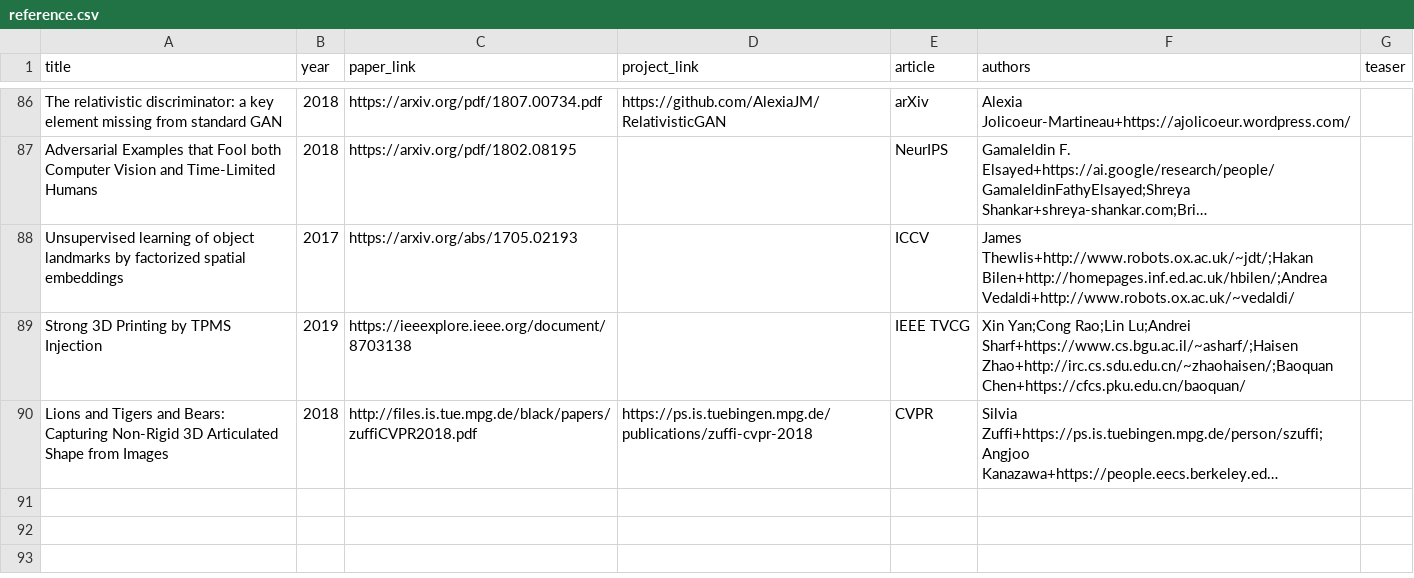
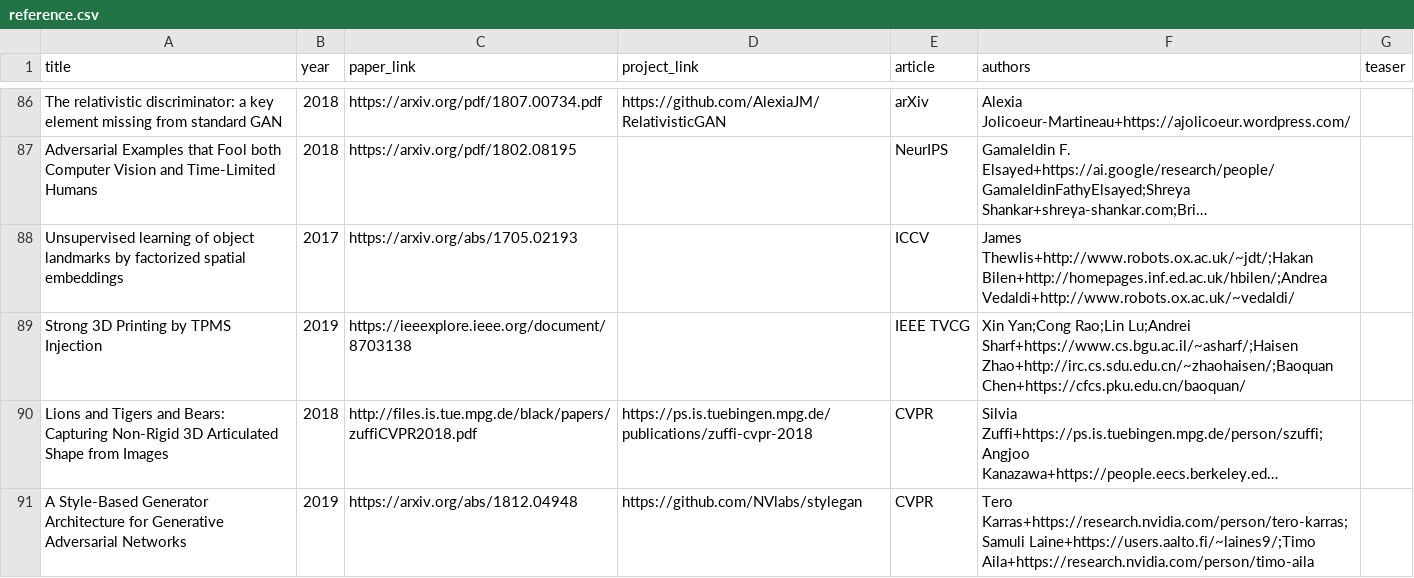
Before and after one commit to junyanz/CatPapers, a CSV file: data/reference.csv, drawn as a sheet; only a part is shown, gaps mark what is left out; long unchanged cells end in …; the diff names each change by its address in the sheet, - before the commit and + after, or states it on an @@ line.

Commit message:
add Karras2019

```diff
--- a/data/reference.csv
+++ b/data/reference.csv
+row 91: A Style-Based Generator Architecture for Generative Adversarial Networks | 2019 | https://arxiv.org/abs/1812.04948 | https://github.com/NVlabs/stylegan | CVPR | Tero Karras+https://research.nvidia.com/person/tero-karras;Samuli Laine+https://users.aalto.fi/~laines9/;Timo Aila+https://research.nvidia.com/person/timo-aila
```
Also changed, not shown: 5 other files.
